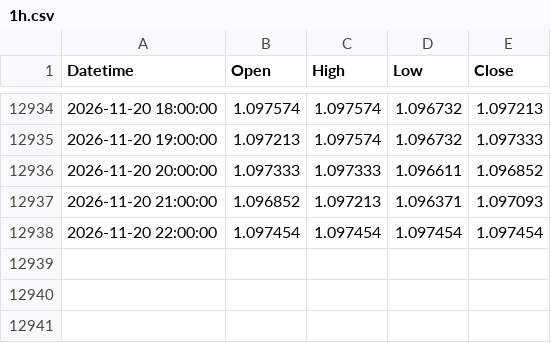
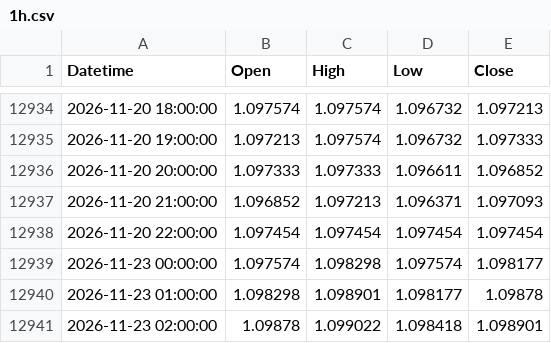
Before and after one commit to mailztoganesh-civil/forex-data, a CSV file: data/EURUSD/1h.csv, drawn as a sheet; only a part is shown, gaps mark what is left out.

```diff
--- a/data/EURUSD/1h.csv
+++ b/data/EURUSD/1h.csv
@@ -12938 +12938,4 @@ Datetime,Open,High,Low,Close
 2026-11-20 22:00:00,1.097454,1.097454,1.097454,1.097454
+2026-11-23 00:00:00,1.097574,1.098298,1.097574,1.098177
+2026-11-23 01:00:00,1.098298,1.098901,1.098177,1.09878
+2026-11-23 02:00:00,1.09878,1.099022,1.098418,1.098901
```
Also changed, not shown: data/BTCUSD/1h.csv, data/BTCUSD/daily.csv, 4 other files.
